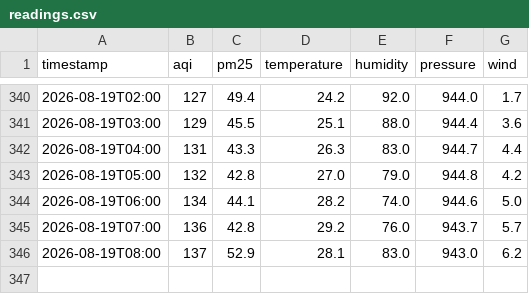
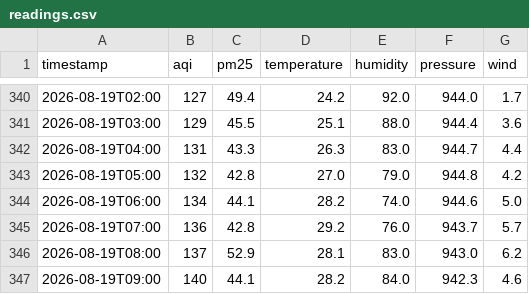
Before and after one commit to zuha20/aqi-predictor-islamabad, a CSV file: readings.csv, drawn as a sheet; only a part is shown, gaps mark what is left out.

```diff
--- a/readings.csv
+++ b/readings.csv
@@ -346 +346,2 @@ timestamp,aqi,pm25,temperature,humidity,pressure,wind
 2026-08-19T08:00,137,52.9,28.1,83.0,943.0,6.2
+2026-08-19T09:00,140,44.1,28.2,84.0,942.3,4.6
```
